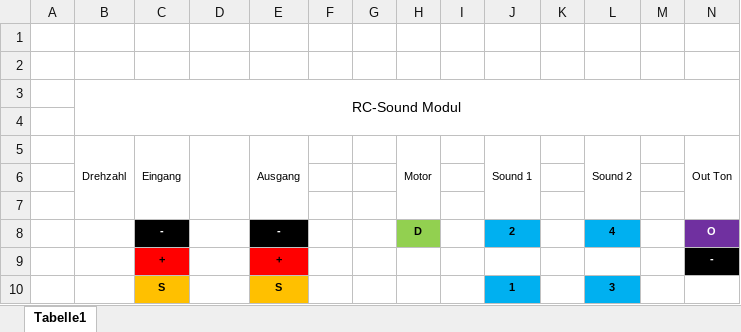
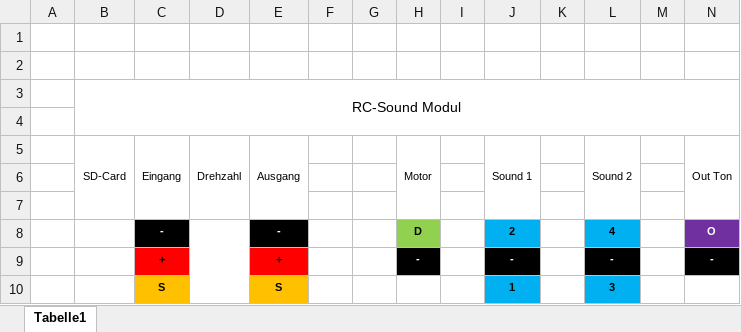
Before and after one commit to Ziege-One/RC-Sound_Modul, an Excel workbook: doku/RC-Sound_Modul.xlsx, sheet Tabelle1, drawn as a sheet; values as stored, in another font and other column widths than the file's, no borders; the diff names each change by its address in the sheet, - before the commit and + after, or states it on an @@ line.

```diff
--- a/doku/RC-Sound_Modul.xlsx (sheet Tabelle1)
+++ b/doku/RC-Sound_Modul.xlsx (sheet Tabelle1)
-B5: Drehzahl
+B5: SD-Card
-D5: (empty)
+D5: Drehzahl
+D8:D10 merged
-H9: (empty)
+H9: -
-H9 fill: none
+H9 fill: #000000
-J9: (empty)
+J9: -
-J9 fill: none
+J9 fill: #000000
-L9: (empty)
+L9: -
-L9 fill: none
+L9 fill: #000000
```
Also changed, not shown: 9 other files.
